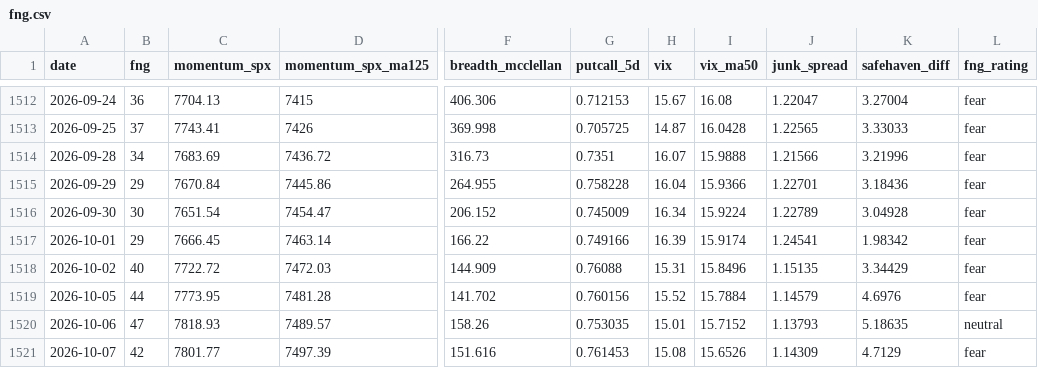
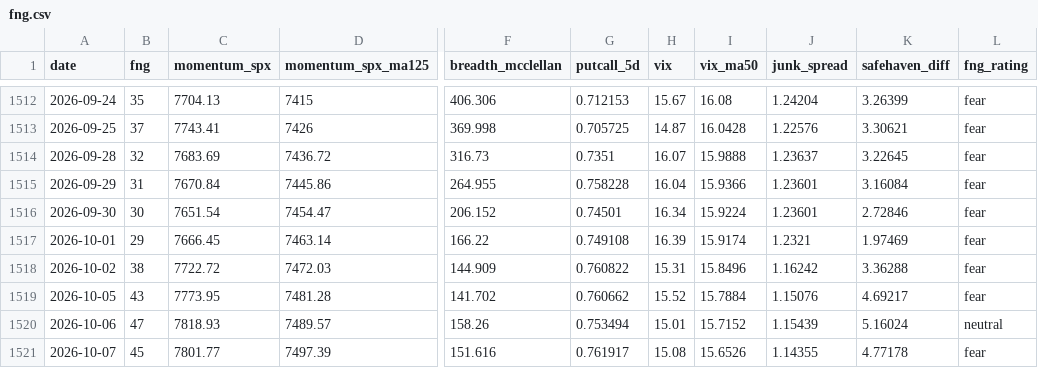
Before and after one commit to riverfjs/notification, a CSV file: data/macro/fng.csv, drawn as a sheet; only a part is shown, gaps mark what is left out; the diff covers the shown part only; the diff names each change by its address in the sheet, - before the commit and + after, or states it on an @@ line.

```diff
--- a/data/macro/fng.csv
+++ b/data/macro/fng.csv
-B1512 (fng): 36
+B1512 (fng): 35
-J1512 (junk_spread): 1.22047
+J1512 (junk_spread): 1.24204
-K1512 (safehaven_diff): 3.27004
+K1512 (safehaven_diff): 3.26399
-J1513 (junk_spread): 1.22565
+J1513 (junk_spread): 1.22576
-K1513 (safehaven_diff): 3.33033
+K1513 (safehaven_diff): 3.30621
-B1514 (fng): 34
+B1514 (fng): 32
-J1514 (junk_spread): 1.21566
+J1514 (junk_spread): 1.23637
-K1514 (safehaven_diff): 3.21996
+K1514 (safehaven_diff): 3.22645
-B1515 (fng): 29
+B1515 (fng): 31
-J1515 (junk_spread): 1.22701
+J1515 (junk_spread): 1.23601
-K1515 (safehaven_diff): 3.18436
+K1515 (safehaven_diff): 3.16084
-G1516 (putcall_5d): 0.745009
+G1516 (putcall_5d): 0.74501
-J1516 (junk_spread): 1.22789
+J1516 (junk_spread): 1.23601
-K1516 (safehaven_diff): 3.04928
+K1516 (safehaven_diff): 2.72846
-G1517 (putcall_5d): 0.749166
+G1517 (putcall_5d): 0.749108
-J1517 (junk_spread): 1.24541
+J1517 (junk_spread): 1.2321
-K1517 (safehaven_diff): 1.98342
+K1517 (safehaven_diff): 1.97469
-B1518 (fng): 40
+B1518 (fng): 38
-G1518 (putcall_5d): 0.76088
+G1518 (putcall_5d): 0.760822
-J1518 (junk_spread): 1.15135
+J1518 (junk_spread): 1.16242
-K1518 (safehaven_diff): 3.34429
+K1518 (safehaven_diff): 3.36288
-B1519 (fng): 44
+B1519 (fng): 43
-G1519 (putcall_5d): 0.760156
+G1519 (putcall_5d): 0.760662
-J1519 (junk_spread): 1.14579
+J1519 (junk_spread): 1.15076
-K1519 (safehaven_diff): 4.6976
+K1519 (safehaven_diff): 4.69217
-G1520 (putcall_5d): 0.753035
+G1520 (putcall_5d): 0.753494
-J1520 (junk_spread): 1.13793
+J1520 (junk_spread): 1.15439
-K1520 (safehaven_diff): 5.18635
+K1520 (safehaven_diff): 5.16024
-B1521 (fng): 42
+B1521 (fng): 45
-G1521 (putcall_5d): 0.761453
+G1521 (putcall_5d): 0.761917
-J1521 (junk_spread): 1.14309
+J1521 (junk_spread): 1.14355
-K1521 (safehaven_diff): 4.7129
+K1521 (safehaven_diff): 4.77178
```
Also changed, not shown: 1 added row and 93 edited cells elsewhere in this file, data/macro/breadth.csv, data/macro/breadth_stocks.csv, 43 other files.
